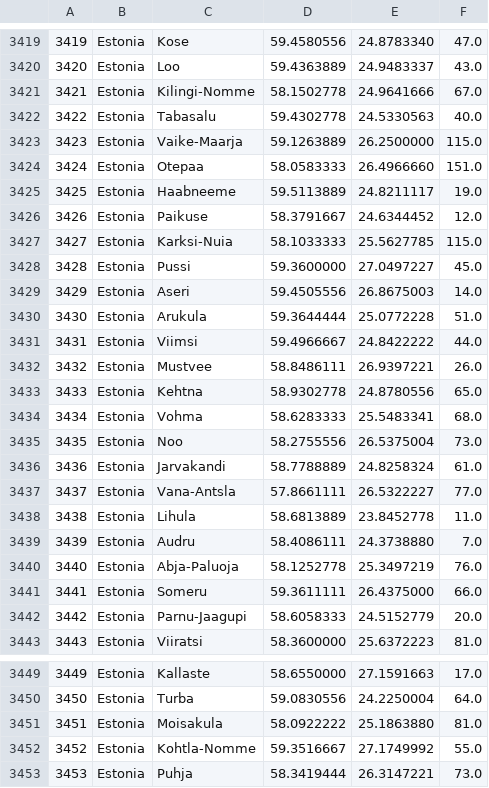
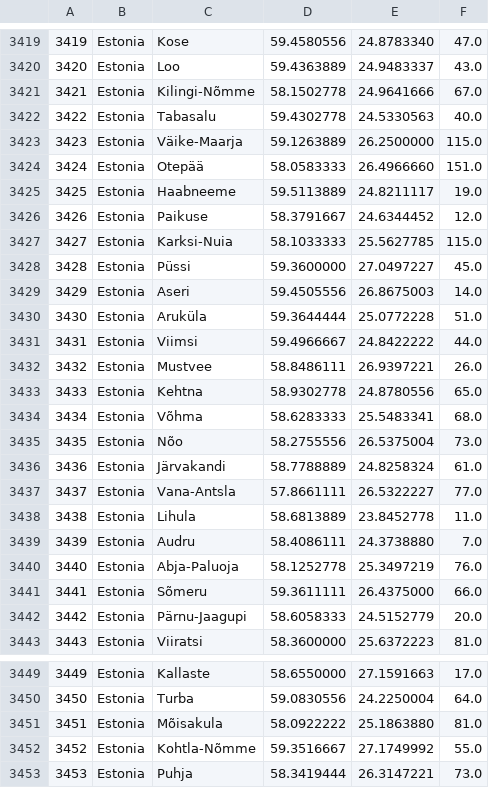
Before and after one commit to erikmartinmerisalu/match-me, a CSV file: backend/src/main/resources/World_Cities_Location_table.csv, drawn as a sheet; only a part is shown, gaps mark what is left out; the diff covers the shown part only.

```diff
--- a/backend/src/main/resources/World_Cities_Location_table.csv
+++ b/backend/src/main/resources/World_Cities_Location_table.csv
@@ -3420,6 +3420,6 @@
 "3420";"Estonia";"Loo";"59.4363889";"24.9483337";"43.0"
-"3421";"Estonia";"Kilingi-Nomme";"58.1502778";"24.9641666";"67.0"
+"3421";"Estonia";"Kilingi-Nõmme";"58.1502778";"24.9641666";"67.0"
 "3422";"Estonia";"Tabasalu";"59.4302778";"24.5330563";"40.0"
-"3423";"Estonia";"Vaike-Maarja";"59.1263889";"26.2500000";"115.0"
-"3424";"Estonia";"Otepaa";"58.0583333";"26.4966660";"151.0"
+"3423";"Estonia";"Väike-Maarja";"59.1263889";"26.2500000";"115.0"
+"3424";"Estonia";"Otepää";"58.0583333";"26.4966660";"151.0"
 "3425";"Estonia";"Haabneeme";"59.5113889";"24.8211117";"19.0"
@@ -3427,5 +3427,5 @@
 "3427";"Estonia";"Karksi-Nuia";"58.1033333";"25.5627785";"115.0"
-"3428";"Estonia";"Pussi";"59.3600000";"27.0497227";"45.0"
+"3428";"Estonia";"Püssi";"59.3600000";"27.0497227";"45.0"
 "3429";"Estonia";"Aseri";"59.4505556";"26.8675003";"14.0"
-"3430";"Estonia";"Arukula";"59.3644444";"25.0772228";"51.0"
+"3430";"Estonia";"Aruküla";"59.3644444";"25.0772228";"51.0"
 "3431";"Estonia";"Viimsi";"59.4966667";"24.8422222";"44.0"
@@ -3433,5 +3433,5 @@
 "3433";"Estonia";"Kehtna";"58.9302778";"24.8780556";"65.0"
-"3434";"Estonia";"Vohma";"58.6283333";"25.5483341";"68.0"
-"3435";"Estonia";"Noo";"58.2755556";"26.5375004";"73.0"
-"3436";"Estonia";"Jarvakandi";"58.7788889";"24.8258324";"61.0"
+"3434";"Estonia";"Võhma";"58.6283333";"25.5483341";"68.0"
+"3435";"Estonia";"Nõo";"58.2755556";"26.5375004";"73.0"
+"3436";"Estonia";"Järvakandi";"58.7788889";"24.8258324";"61.0"
 "3437";"Estonia";"Vana-Antsla";"57.8661111";"26.5322227";"77.0"
@@ -3440,4 +3440,4 @@
 "3440";"Estonia";"Abja-Paluoja";"58.1252778";"25.3497219";"76.0"
-"3441";"Estonia";"Someru";"59.3611111";"26.4375000";"66.0"
-"3442";"Estonia";"Parnu-Jaagupi";"58.6058333";"24.5152779";"20.0"
+"3441";"Estonia";"Sõmeru";"59.3611111";"26.4375000";"66.0"
+"3442";"Estonia";"Pärnu-Jaagupi";"58.6058333";"24.5152779";"20.0"
 "3443";"Estonia";"Viiratsi";"58.3600000";"25.6372223";"81.0"
@@ -3450,4 +3450,4 @@
 "3450";"Estonia";"Turba";"59.0830556";"24.2250004";"64.0"
-"3451";"Estonia";"Moisakula";"58.0922222";"25.1863880";"81.0"
-"3452";"Estonia";"Kohtla-Nomme";"59.3516667";"27.1749992";"55.0"
+"3451";"Estonia";"Mõisakula";"58.0922222";"25.1863880";"81.0"
+"3452";"Estonia";"Kohtla-Nõmme";"59.3516667";"27.1749992";"55.0"
 "3453";"Estonia";"Puhja";"58.3419444";"26.3147221";"73.0"
```
Also changed, not shown: 16 edited cells elsewhere in this file, 5 other files.
